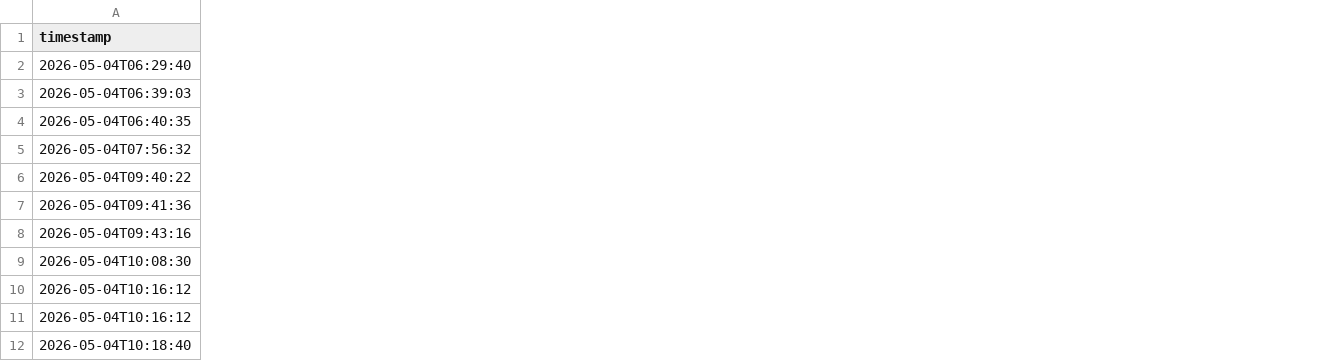
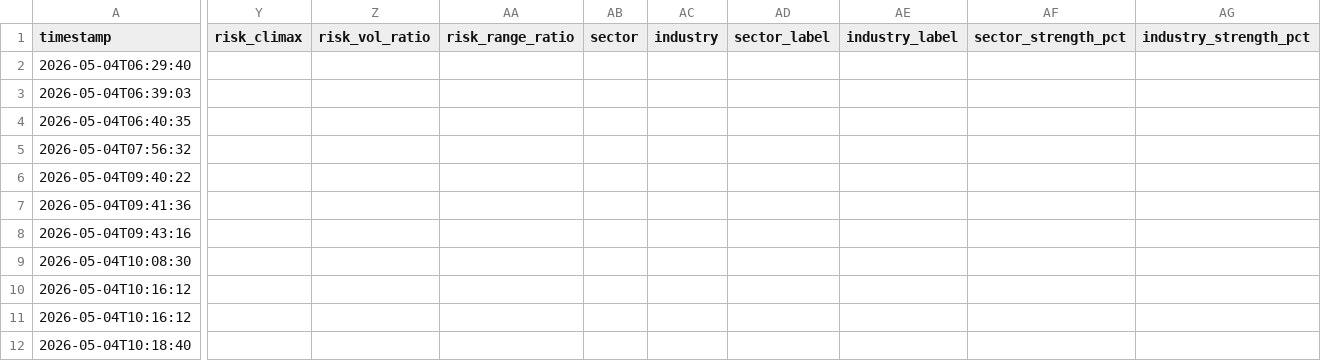
Before and after one commit to ideggplant/fem-dashboard, a CSV file: scans/fam_ticket_log.csv, drawn as a sheet; only a part is shown, gaps mark what is left out; the diff covers the shown part only; the diff names each change by its address in the sheet, - before the commit and + after, or states it on an @@ line.

Commit message:
fam-log: update ticket log

```diff
--- a/scans/fam_ticket_log.csv
+++ b/scans/fam_ticket_log.csv
+column Y (risk_climax), empty
+column Z (risk_vol_ratio), empty
+column AA (risk_range_ratio), empty
+column AB (sector), empty
+column AC (industry), empty
+column AD (sector_label), empty
+column AE (industry_label), empty
+column AF (sector_strength_pct), empty
+column AG (industry_strength_pct), empty
```
Also changed, not shown: 1 edited cell elsewhere in this file.
